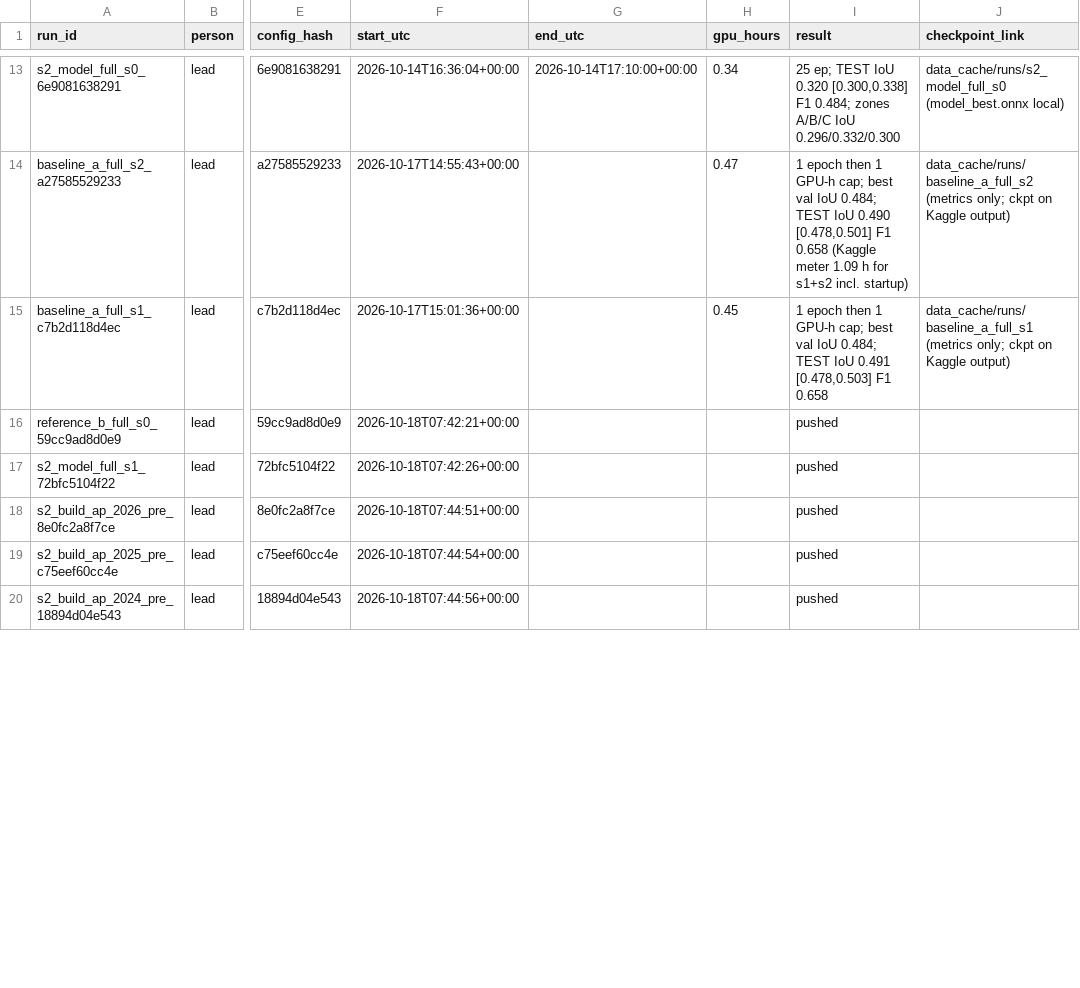
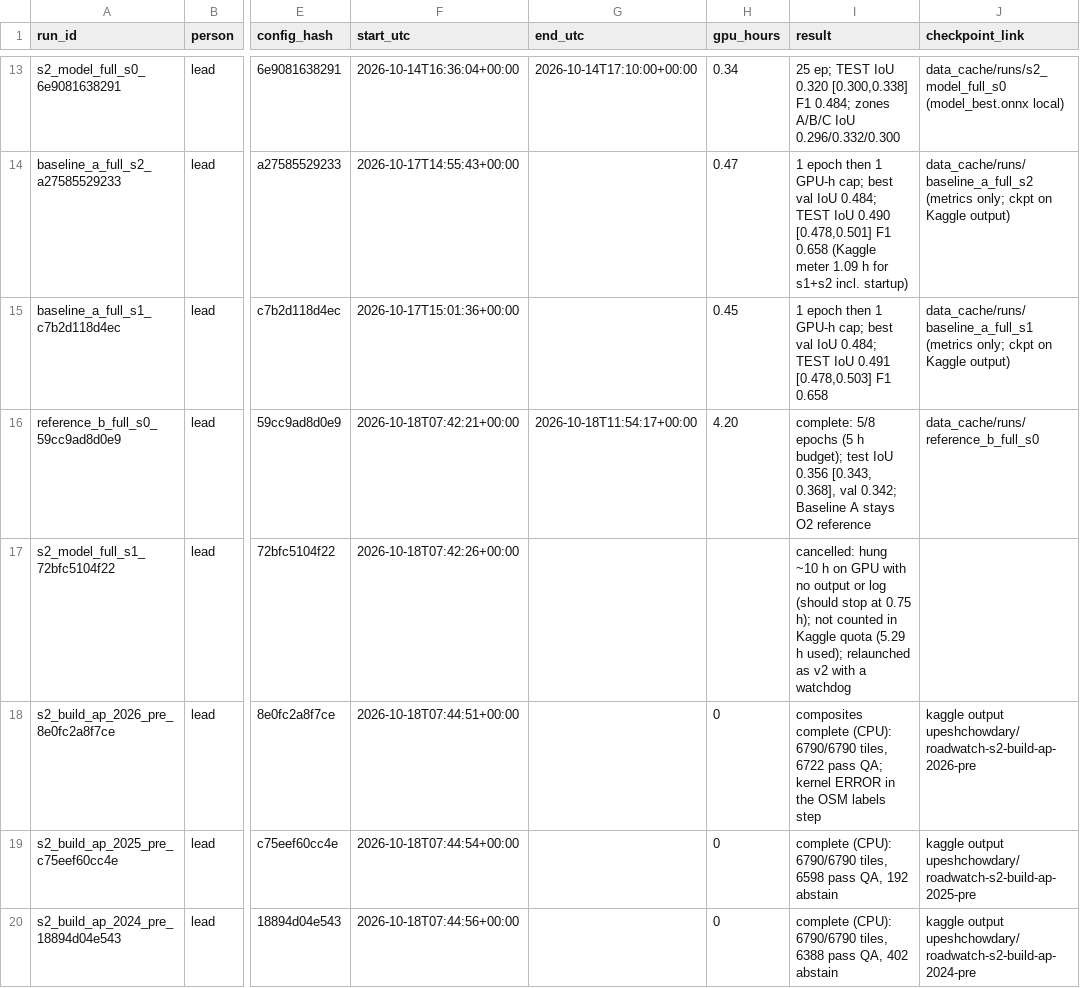
Before and after one commit to upeshchowdary/AI-Based-Road-Extraction-and-New-Road-Alert-System-using-Multi-Temporal-Satellite-Images, a CSV file: runs/RUN_LOG.csv, drawn as a sheet; only a part is shown, gaps mark what is left out; the diff covers the shown part only; the diff names each change by its address in the sheet, - before the commit and + after, or states it on an @@ line.

```diff
--- a/runs/RUN_LOG.csv
+++ b/runs/RUN_LOG.csv
-G16 (end_utc): (empty)
+G16 (end_utc): 2026-10-18T11:54:17+00:00
-H16 (gpu_hours): (empty)
+H16 (gpu_hours): 4.20
-I16 (result): pushed
+I16 (result): complete: 5/8 epochs (5 h budget); test IoU 0.356 [0.343, 0.368], val 0.342; Baseline A stays O2 reference
-J16 (checkpoint_link): (empty)
+J16 (checkpoint_link): data_cache/runs/reference_b_full_s0
-I17 (result): pushed
+I17 (result): cancelled: hung ~10 h on GPU with no output or log (should stop at 0.75 h); not counted in Kaggle quota (5.29 h used); relaunched as v2 with a watchdog
-H18:H20 (gpu_hours): (empty)
+H18:H20 (gpu_hours): 0
-I18 (result): pushed
+I18 (result): composites complete (CPU): 6790/6790 tiles, 6722 pass QA; kernel ERROR in the OSM labels step
-J18 (checkpoint_link): (empty)
+J18 (checkpoint_link): kaggle output upeshchowdary/roadwatch-s2-build-ap-2026-pre
-I19 (result): pushed
+I19 (result): complete (CPU): 6790/6790 tiles, 6598 pass QA, 192 abstain
-J19 (checkpoint_link): (empty)
+J19 (checkpoint_link): kaggle output upeshchowdary/roadwatch-s2-build-ap-2025-pre
-I20 (result): pushed
+I20 (result): complete (CPU): 6790/6790 tiles, 6388 pass QA, 402 abstain
-J20 (checkpoint_link): (empty)
+J20 (checkpoint_link): kaggle output upeshchowdary/roadwatch-s2-build-ap-2024-pre
```
Also changed, not shown: 9 added rows and 8 edited cells elsewhere in this file, 15 other files.
